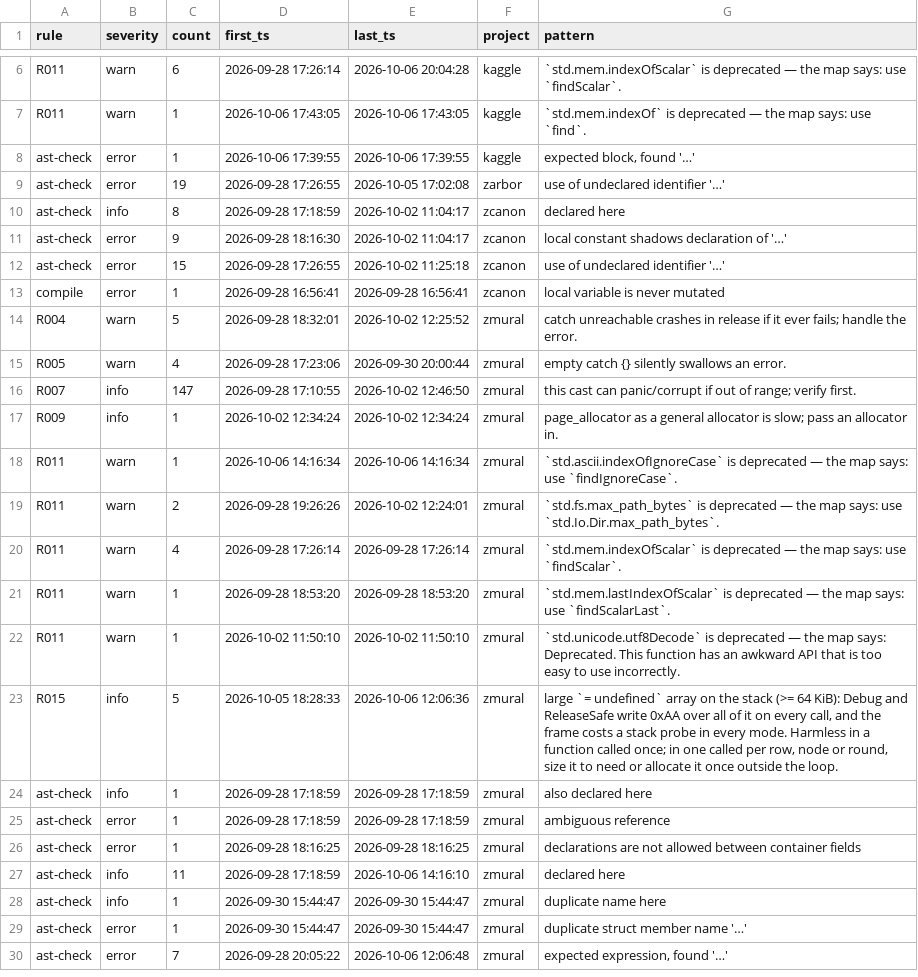
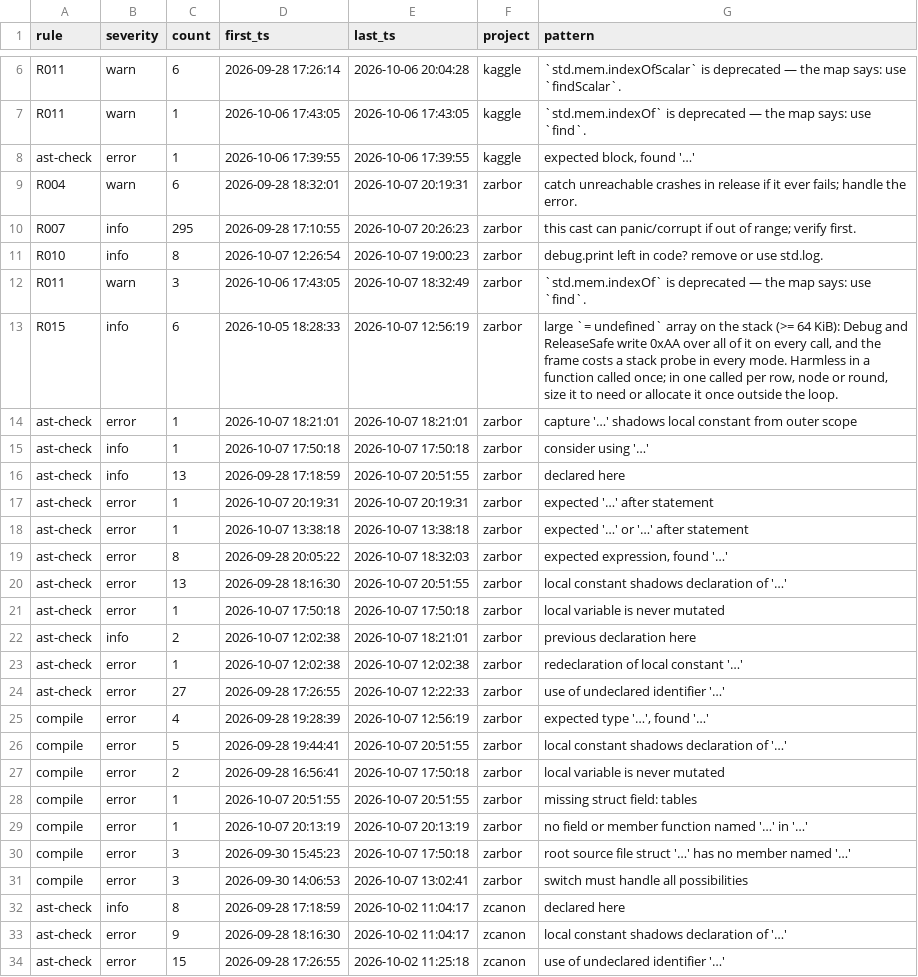
Before and after one commit to AstraLibernis/zcanon, a TSV file: history/mistakes.tsv, drawn as a sheet; only a part is shown, gaps mark what is left out; the shorter side is filled out with more unchanged rows.

Commit message:
history: mistake log as of 2026-10-08 11:15:10

```diff
--- a/history/mistakes.tsv
+++ b/history/mistakes.tsv
@@ -8,3 +8,25 @@ R011	warn	1	2026-10-06 17:43:05	2026-10-06 17:43:05	kaggle	`std.mem.indexOf` is
 ast-check	error	1	2026-10-06 17:39:55	2026-10-06 17:39:55	kaggle	expected block, found '…'
-ast-check	error	19	2026-09-28 17:26:55	2026-10-05 17:02:08	zarbor	use of undeclared identifier '…'
+R004	warn	6	2026-09-28 18:32:01	2026-10-07 20:19:31	zarbor	catch unreachable crashes in release if it ever fails; handle the error.
+R007	info	295	2026-09-28 17:10:55	2026-10-07 20:26:23	zarbor	this cast can panic/corrupt if out of range; verify first.
+R010	info	8	2026-10-07 12:26:54	2026-10-07 19:00:23	zarbor	debug.print left in code? remove or use std.log.
+R011	warn	3	2026-10-06 17:43:05	2026-10-07 18:32:49	zarbor	`std.mem.indexOf` is deprecated — the map says: use `find`.
+R015	info	6	2026-10-05 18:28:33	2026-10-07 12:56:19	zarbor	large `= undefined` array on the stack (>= 64 KiB): Debug and ReleaseSafe write 0xAA over all of it on every call, and the frame costs a stack probe in every mode. Harmless in a function called once; in one called per row, node or round, size it to need or allocate it once outside the loop.
+ast-check	error	1	2026-10-07 18:21:01	2026-10-07 18:21:01	zarbor	capture '…' shadows local constant from outer scope
+ast-check	info	1	2026-10-07 17:50:18	2026-10-07 17:50:18	zarbor	consider using '…'
+ast-check	info	13	2026-09-28 17:18:59	2026-10-07 20:51:55	zarbor	declared here
+ast-check	error	1	2026-10-07 20:19:31	2026-10-07 20:19:31	zarbor	expected '…' after statement
+ast-check	error	1	2026-10-07 13:38:18	2026-10-07 13:38:18	zarbor	expected '…' or '…' after statement
+ast-check	error	8	2026-09-28 20:05:22	2026-10-07 18:32:03	zarbor	expected expression, found '…'
+ast-check	error	13	2026-09-28 18:16:30	2026-10-07 20:51:55	zarbor	local constant shadows declaration of '…'
+ast-check	error	1	2026-10-07 17:50:18	2026-10-07 17:50:18	zarbor	local variable is never mutated
+ast-check	info	2	2026-10-07 12:02:38	2026-10-07 18:21:01	zarbor	previous declaration here
+ast-check	error	1	2026-10-07 12:02:38	2026-10-07 12:02:38	zarbor	redeclaration of local constant '…'
+ast-check	error	27	2026-09-28 17:26:55	2026-10-07 12:22:33	zarbor	use of undeclared identifier '…'
+compile	error	4	2026-09-28 19:28:39	2026-10-07 12:56:19	zarbor	expected type '…', found '…'
+compile	error	5	2026-09-28 19:44:41	2026-10-07 20:51:55	zarbor	local constant shadows declaration of '…'
+compile	error	2	2026-09-28 16:56:41	2026-10-07 17:50:18	zarbor	local variable is never mutated
+compile	error	1	2026-10-07 20:51:55	2026-10-07 20:51:55	zarbor	missing struct field: tables
+compile	error	1	2026-10-07 20:13:19	2026-10-07 20:13:19	zarbor	no field or member function named '…' in '…'
+compile	error	3	2026-09-30 15:45:23	2026-10-07 17:50:18	zarbor	root source file struct '…' has no member named '…'
+compile	error	3	2026-09-30 14:06:53	2026-10-07 13:02:41	zarbor	switch must handle all possibilities
 ast-check	info	8	2026-09-28 17:18:59	2026-10-02 11:04:17	zcanon	declared here
```
Also changed, not shown: 1 other file.
